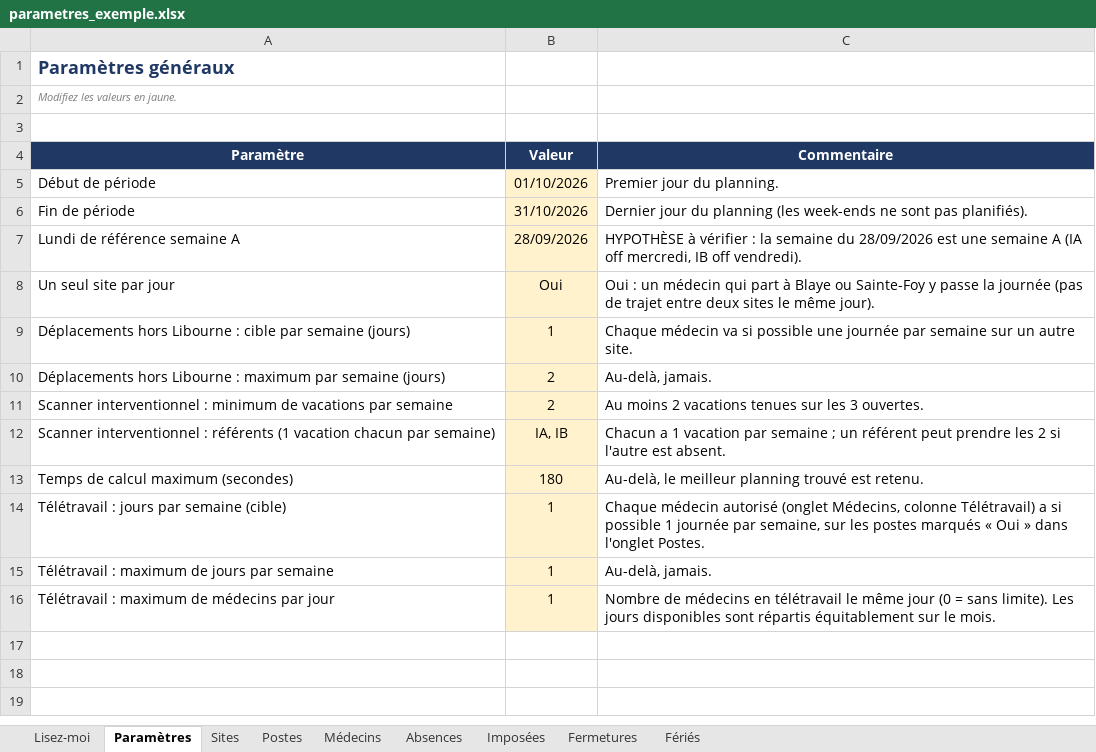
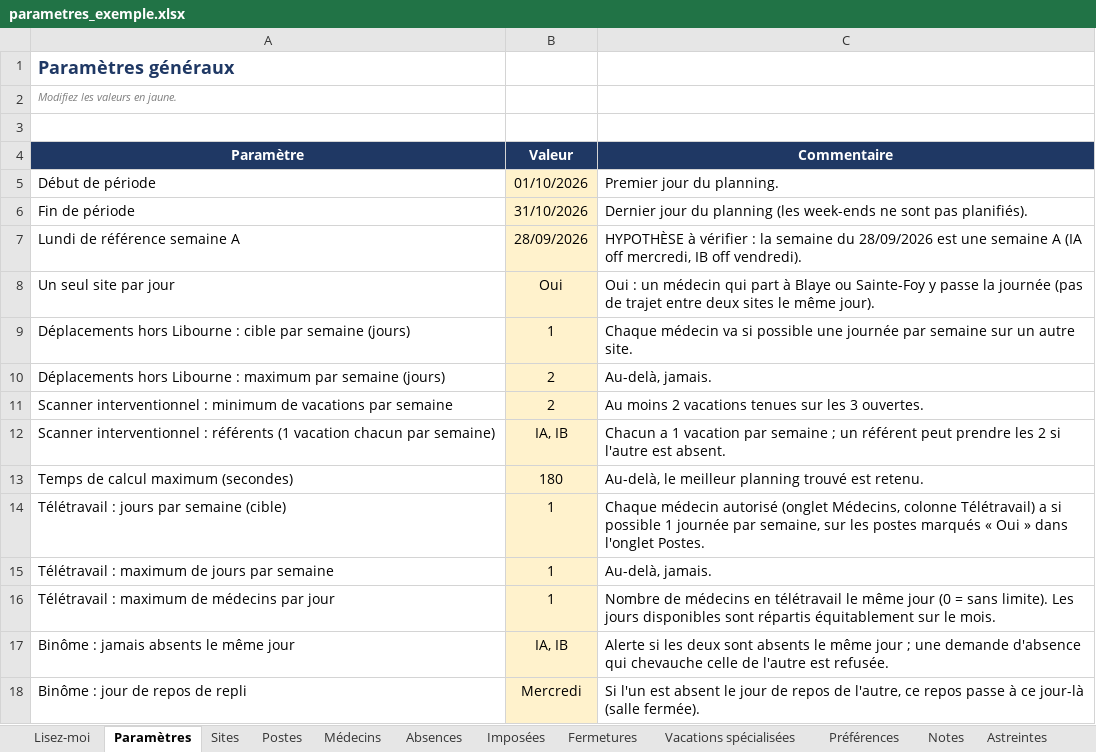
Before and after one commit to Radiolibourne/planning, an Excel workbook: exemple/parametres_exemple.xlsx, sheet Paramètres, drawn as a sheet; values as stored, in another font and other column widths than the file's, no borders; the diff names each change by its address in the sheet, - before the commit and + after, or states it on an @@ line.

```diff
--- a/exemple/parametres_exemple.xlsx (sheet Paramètres)
+++ b/exemple/parametres_exemple.xlsx (sheet Paramètres)
+sheet tab: Vacations spécialisées
+sheet tab: Préférences
+sheet tab: Notes
+sheet tab: Astreintes
+row 17: Binôme : jamais absents le même jour | IA, IB | Alerte si les deux sont absents le même jour ; une demande d'absence qui chevauche celle de l'autre est refusée.
+row 18: Binôme : jour de repos de repli | Mercredi | Si l'un est absent le jour de repos de l'autre, ce repos passe à ce jour-là (salle fermée).
```
Also changed, not shown: sheet Postes, sheet Lisez-moi, 9 other files.
